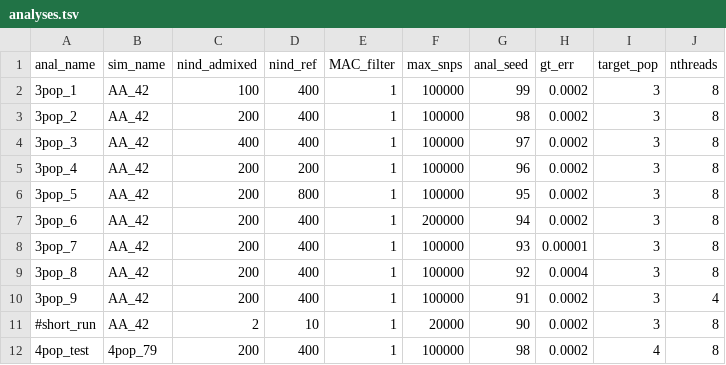
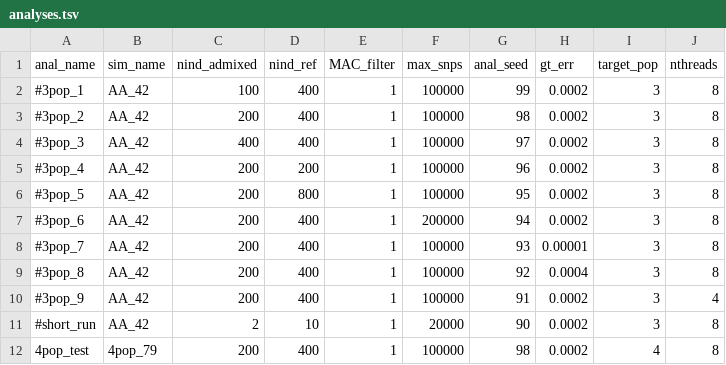
Before and after one commit to rwaples/lai-sim, a TSV file: config/analyses.tsv, drawn as a sheet.

Commit message:
server config

```diff
--- a/config/analyses.tsv
+++ b/config/analyses.tsv
@@ -1,11 +1,11 @@
 anal_name	sim_name	nind_admixed	nind_ref	MAC_filter	max_snps	anal_seed	gt_err	target_pop	nthreads
-3pop_1	AA_42	100	400	1	100000	99	0.0002	3	8
-3pop_2	AA_42	200	400	1	100000	98	0.0002	3	8
-3pop_3	AA_42	400	400	1	100000	97	0.0002	3	8
-3pop_4	AA_42	200	200	1	100000	96	0.0002	3	8
-3pop_5	AA_42	200	800	1	100000	95	0.0002	3	8
-3pop_6	AA_42	200	400	1	200000	94	0.0002	3	8
-3pop_7	AA_42	200	400	1	100000	93	0.00001	3	8
-3pop_8	AA_42	200	400	1	100000	92	0.0004	3	8
-3pop_9	AA_42	200	400	1	100000	91	0.0002	3	4
+#3pop_1	AA_42	100	400	1	100000	99	0.0002	3	8
+#3pop_2	AA_42	200	400	1	100000	98	0.0002	3	8
+#3pop_3	AA_42	400	400	1	100000	97	0.0002	3	8
+#3pop_4	AA_42	200	200	1	100000	96	0.0002	3	8
+#3pop_5	AA_42	200	800	1	100000	95	0.0002	3	8
+#3pop_6	AA_42	200	400	1	200000	94	0.0002	3	8
+#3pop_7	AA_42	200	400	1	100000	93	0.00001	3	8
+#3pop_8	AA_42	200	400	1	100000	92	0.0004	3	8
+#3pop_9	AA_42	200	400	1	100000	91	0.0002	3	4
 #short_run	AA_42	2	10	1	20000	90	0.0002	3	8
```
Also changed, not shown: 5 other files.
